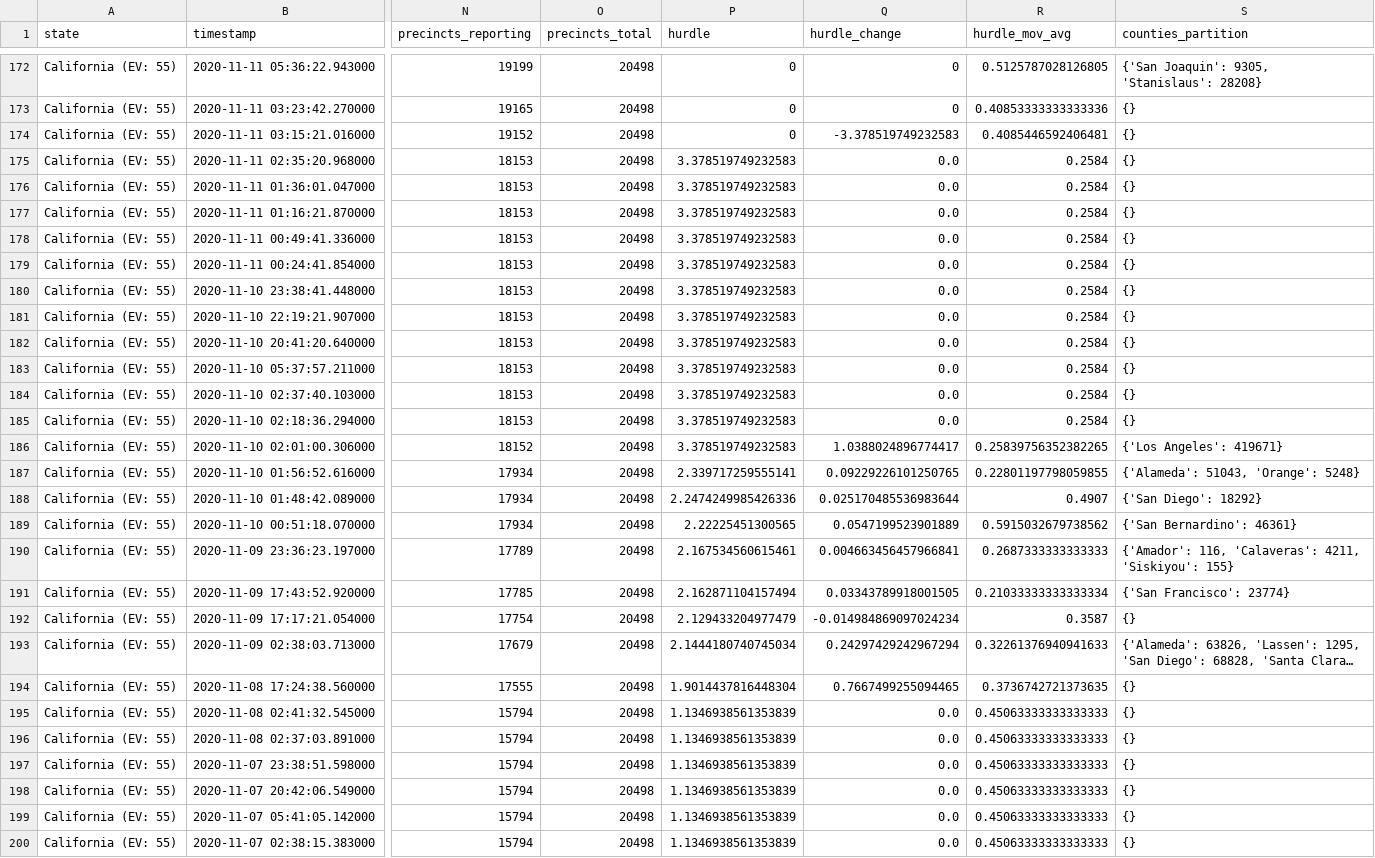
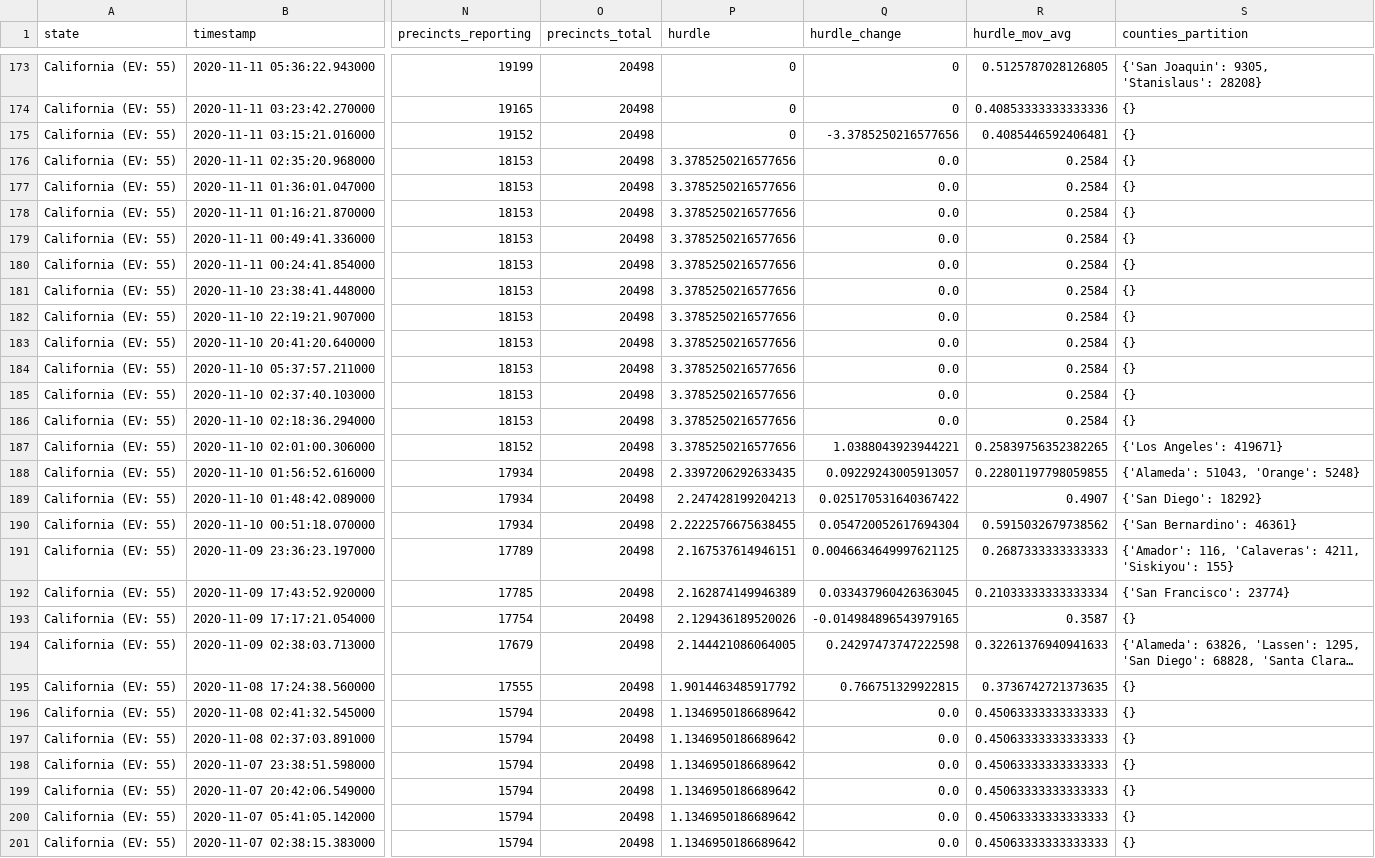
Before and after one commit to alex/nyt-2020-election-scraper, a CSV file: all-state-changes.csv, drawn as a sheet; only a part is shown, gaps mark what is left out; long unchanged cells end in …; addresses are those after the commit; the diff covers the shown part only; the diff names each change by its address in the sheet, - before the commit and + after, or states it on an @@ line.

```diff
--- a/all-state-changes.csv
+++ b/all-state-changes.csv
-Q175 (hurdle_change): -3.378519749232583
+Q175 (hurdle_change): -3.3785250216577656
-P176:P187 (hurdle): 3.378519749232583
+P176:P187 (hurdle): 3.3785250216577656
-Q187 (hurdle_change): 1.0388024896774417
+Q187 (hurdle_change): 1.0388043923944221
-P188 (hurdle): 2.339717259555141
+P188 (hurdle): 2.3397206292633435
-Q188 (hurdle_change): 0.09229226101250765
+Q188 (hurdle_change): 0.09229243005913057
-P189 (hurdle): 2.2474249985426336
+P189 (hurdle): 2.247428199204213
-Q189 (hurdle_change): 0.025170485536983644
+Q189 (hurdle_change): 0.025170531640367422
-P190 (hurdle): 2.22225451300565
+P190 (hurdle): 2.2222576675638455
-Q190 (hurdle_change): 0.0547199523901889
+Q190 (hurdle_change): 0.054720052617694304
-P191 (hurdle): 2.167534560615461
+P191 (hurdle): 2.167537614946151
-Q191 (hurdle_change): 0.004663456457966841
+Q191 (hurdle_change): 0.0046634649997621125
-P192 (hurdle): 2.162871104157494
+P192 (hurdle): 2.162874149946389
-Q192 (hurdle_change): 0.03343789918001505
+Q192 (hurdle_change): 0.033437960426363045
-P193 (hurdle): 2.129433204977479
+P193 (hurdle): 2.129436189520026
-Q193 (hurdle_change): -0.014984869097024234
+Q193 (hurdle_change): -0.014984896543979165
-P194 (hurdle): 2.1444180740745034
+P194 (hurdle): 2.144421086064005
-Q194 (hurdle_change): 0.24297429242967294
+Q194 (hurdle_change): 0.24297473747222598
-P195 (hurdle): 1.9014437816448304
+P195 (hurdle): 1.9014463485917792
-Q195 (hurdle_change): 0.7667499255094465
+Q195 (hurdle_change): 0.766751329922815
-P196:P201 (hurdle): 1.1346938561353839
+P196:P201 (hurdle): 1.1346950186689642
```
Also changed, not shown: 1 added row and 47 edited cells elsewhere in this file, 6 other files.
